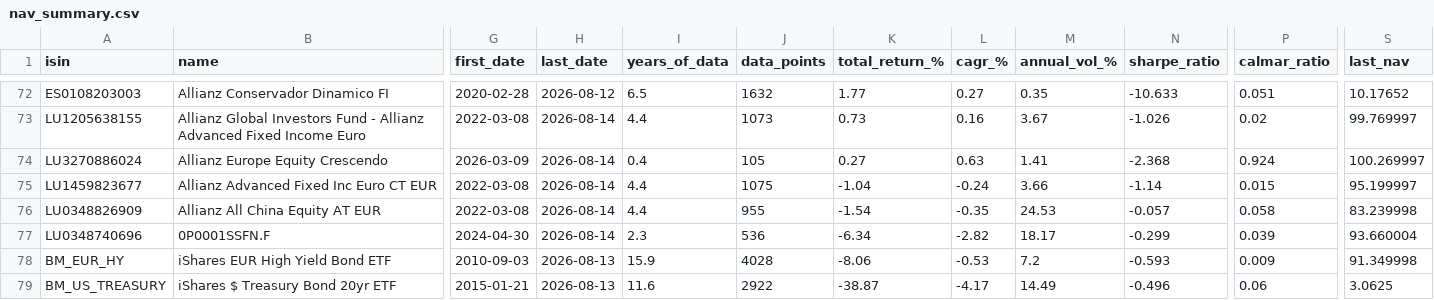
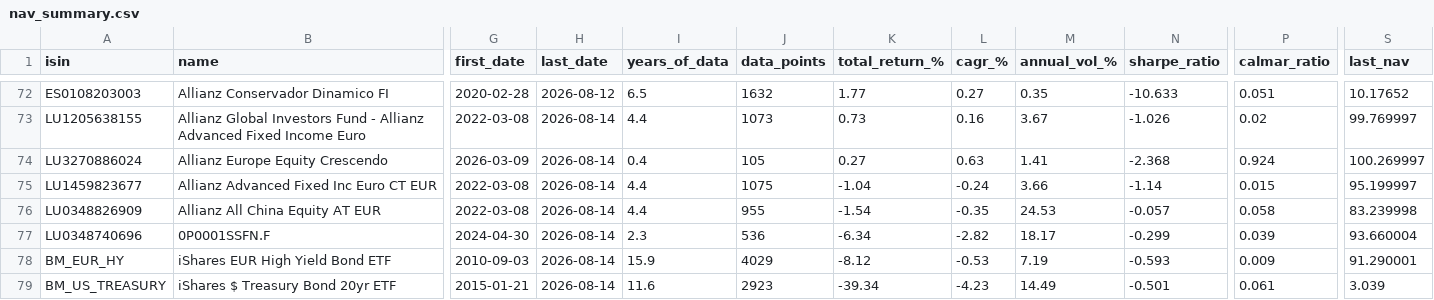
Before and after one commit to aleixtrull/allianz-fund-terminal, a CSV file: data/nav_summary.csv, drawn as a sheet; only a part is shown, gaps mark what is left out; the diff covers the shown part only; the diff names each change by its address in the sheet, - before the commit and + after, or states it on an @@ line.

```diff
--- a/data/nav_summary.csv
+++ b/data/nav_summary.csv
-H78:H79 (last_date): 2026-08-13
+H78:H79 (last_date): 2026-08-14
-J78 (data_points): 4028
+J78 (data_points): 4029
-K78 (total_return_%): -8.06
+K78 (total_return_%): -8.12
-M78 (annual_vol_%): 7.2
+M78 (annual_vol_%): 7.19
-S78 (last_nav): 91.349998
+S78 (last_nav): 91.290001
-J79 (data_points): 2922
+J79 (data_points): 2923
-K79 (total_return_%): -38.87
+K79 (total_return_%): -39.34
-L79 (cagr_%): -4.17
+L79 (cagr_%): -4.23
-N79 (sharpe_ratio): -0.496
+N79 (sharpe_ratio): -0.501
-P79 (calmar_ratio): 0.06
+P79 (calmar_ratio): 0.061
-S79 (last_nav): 3.0625
+S79 (last_nav): 3.039
```
Also changed, not shown: 1 added row, 1 removed row and 64 edited cells elsewhere in this file, 2 other files.
